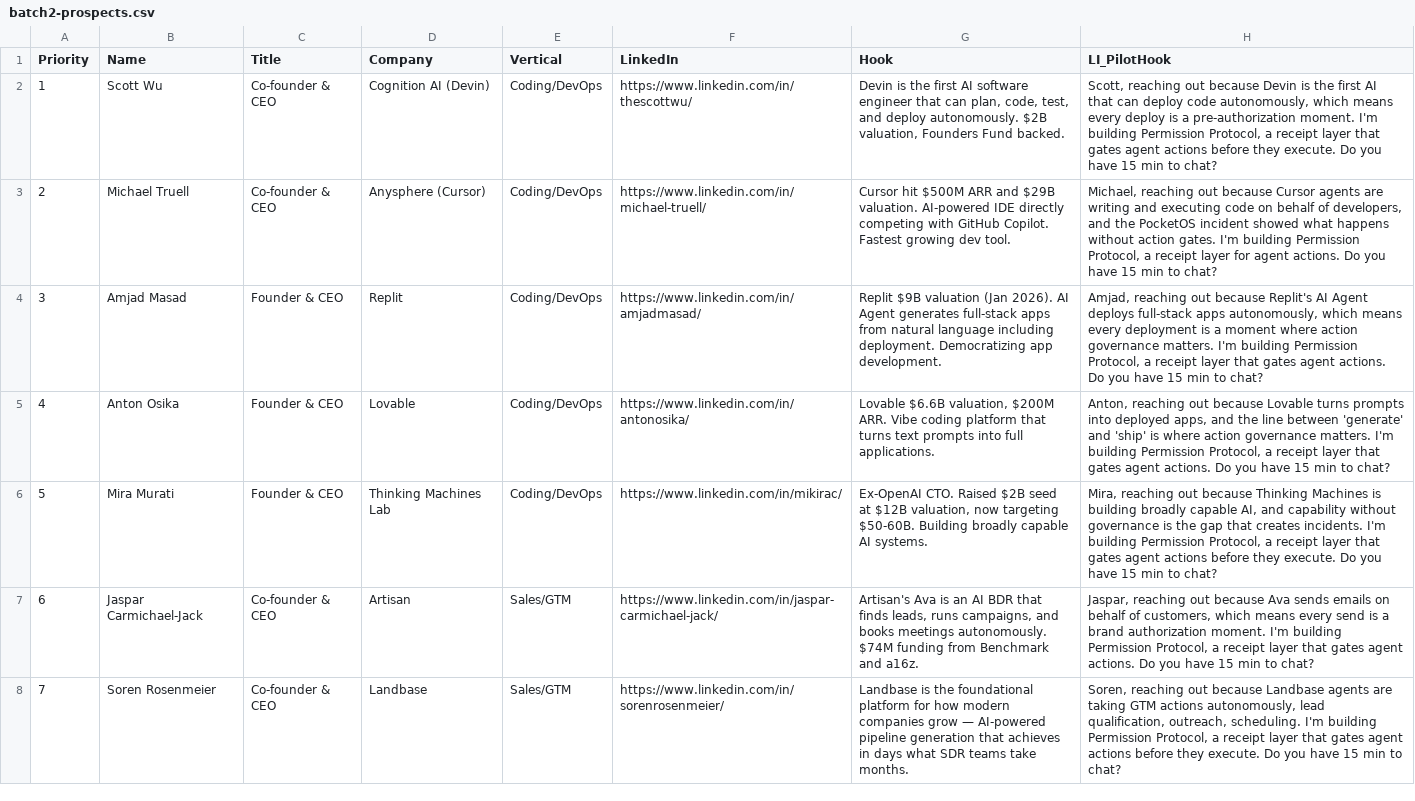
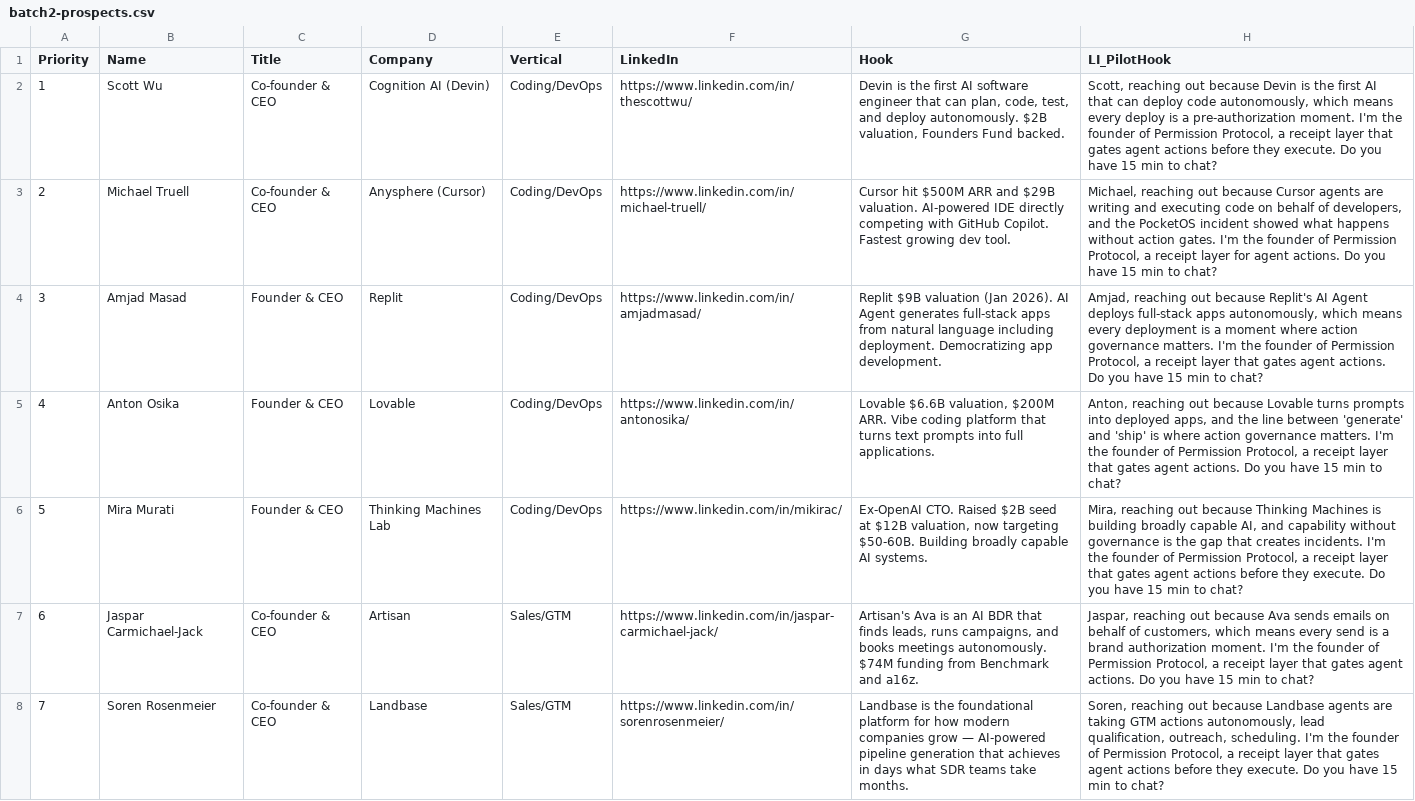
Before and after one commit to permission-protocol/pp-demo, a CSV file: pp-os/sprint5/batch2-prospects.csv, drawn as a sheet; only a part is shown; the diff covers the shown part only; the diff names each change by its address in the sheet, - before the commit and + after, or states it on an @@ line.

```diff
--- a/pp-os/sprint5/batch2-prospects.csv
+++ b/pp-os/sprint5/batch2-prospects.csv
-H2 (LI_PilotHook): …moment. I'm building Permission Protocol,…
+H2 (LI_PilotHook): …moment. I'm the founder of Permission Protocol,…
-H3 (LI_PilotHook): …gates. I'm building Permission Protocol,…
+H3 (LI_PilotHook): …gates. I'm the founder of Permission Protocol,…
-H4 (LI_PilotHook): …matters. I'm building Permission Protocol,…
+H4 (LI_PilotHook): …matters. I'm the founder of Permission Protocol,…
-H5 (LI_PilotHook): …matters. I'm building Permission Protocol,…
+H5 (LI_PilotHook): …matters. I'm the founder of Permission Protocol,…
-H6 (LI_PilotHook): …incidents. I'm building Permission Protocol,…
+H6 (LI_PilotHook): …incidents. I'm the founder of Permission Protocol,…
-H7 (LI_PilotHook): …moment. I'm building Permission Protocol,…
+H7 (LI_PilotHook): …moment. I'm the founder of Permission Protocol,…
-H8 (LI_PilotHook): …scheduling. I'm building Permission Protocol,…
+H8 (LI_PilotHook): …scheduling. I'm the founder of Permission Protocol,…
```
Also changed, not shown: 10 added rows and 23 edited cells elsewhere in this file, pp-os/sprint5/sprint5-batch1-ready.csv, 1 other file.
